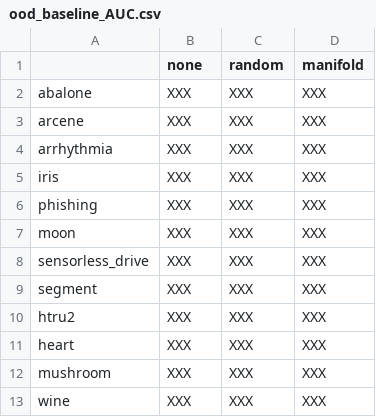
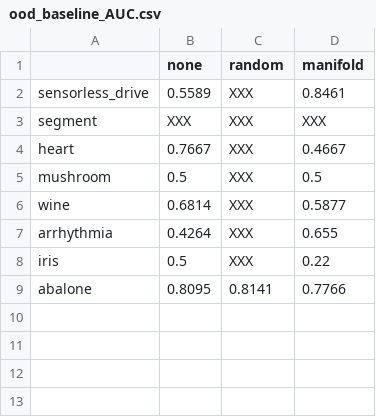
Before and after one commit to jjgarciac/ANN-Calibration, a CSV file: results/ood_baseline_AUC.csv, drawn as a sheet.

```diff
--- a/results/ood_baseline_AUC.csv
+++ b/results/ood_baseline_AUC.csv
@@ -1,13 +1,9 @@
 ,none,random,manifold
-abalone,XXX,XXX,XXX
-arcene,XXX,XXX,XXX
-arrhythmia,XXX,XXX,XXX
-iris,XXX,XXX,XXX
-phishing,XXX,XXX,XXX
-moon,XXX,XXX,XXX
-sensorless_drive,XXX,XXX,XXX
+sensorless_drive,0.5589,XXX,0.8461
 segment,XXX,XXX,XXX
-htru2,XXX,XXX,XXX
-heart,XXX,XXX,XXX
-mushroom,XXX,XXX,XXX
-wine,XXX,XXX,XXX
+heart,0.7667,XXX,0.4667
+mushroom,0.5,XXX,0.5
+wine,0.6814,XXX,0.5877
+arrhythmia,0.4264,XXX,0.655
+iris,0.5,XXX,0.22
+abalone,0.8095,0.8141,0.7766
```
Also changed, not shown: results/ood_baseline_ACC.csv, results/ood_baseline_ECE.csv, 7 other files.
